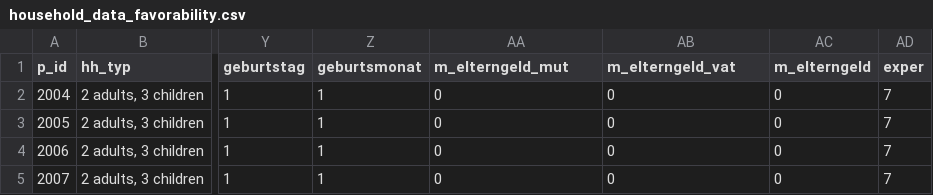
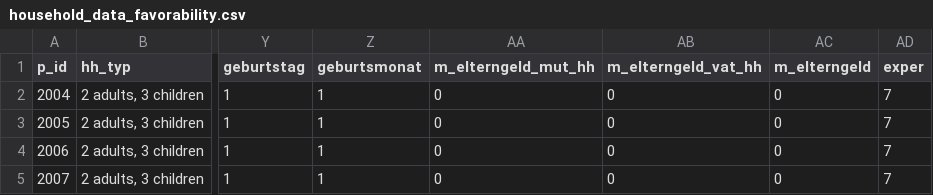
Before and after one commit to iza-institute-of-labor-economics/gettsim, a CSV file: docs/tutorials/household_data_favorability.csv, drawn as a sheet; only a part is shown, gaps mark what is left out; the diff names each change by its address in the sheet, - before the commit and + after, or states it on an @@ line.

Commit message:
test_elterngeld runs through on windows.

```diff
--- a/docs/tutorials/household_data_favorability.csv
+++ b/docs/tutorials/household_data_favorability.csv
-AA1: m_elterngeld_mut
+AA1: m_elterngeld_mut_hh
-AB1: m_elterngeld_vat
+AB1: m_elterngeld_vat_hh
```
Also changed, not shown: 17 other files.
